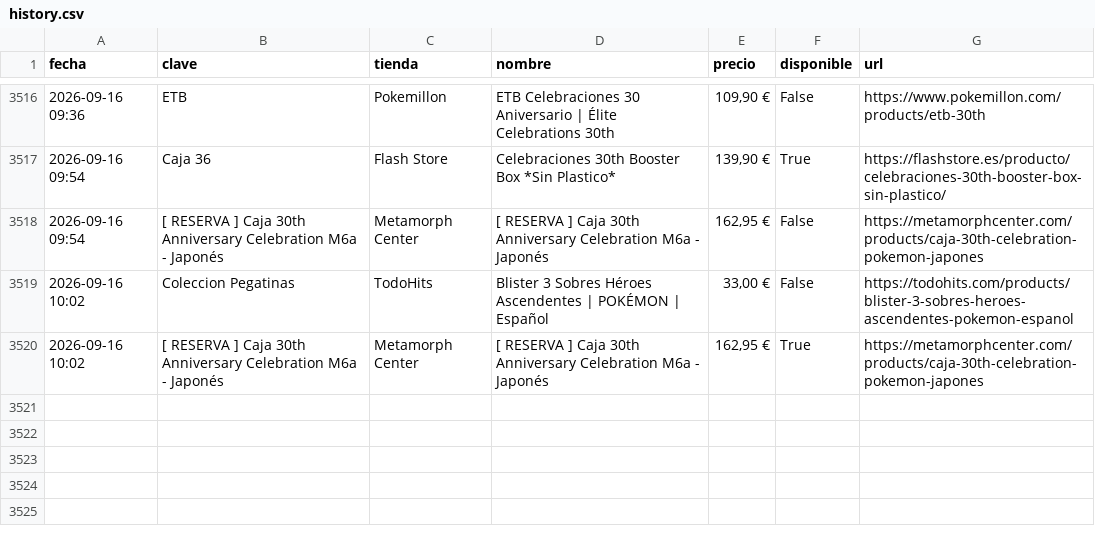
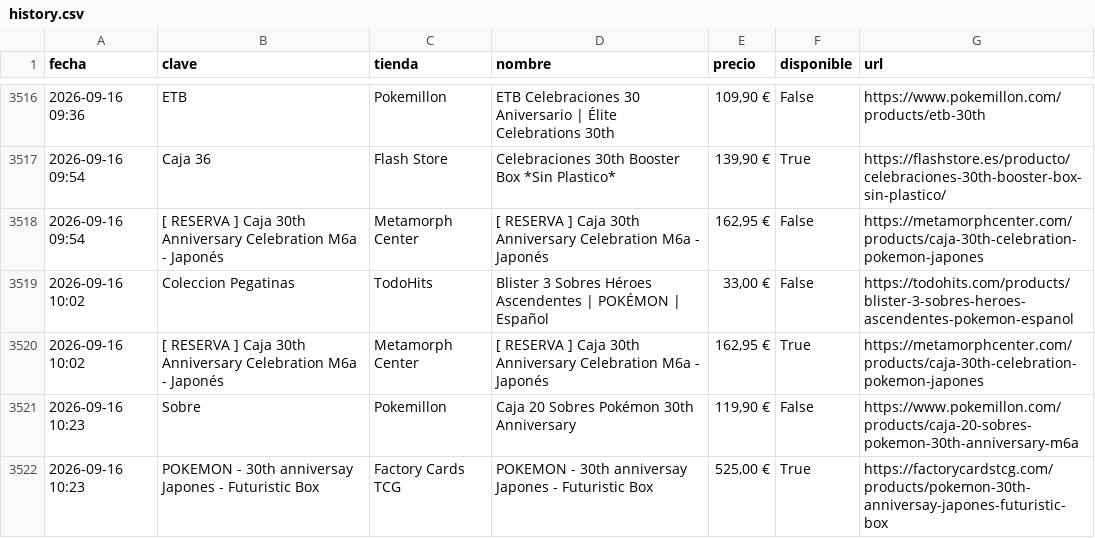
Before and after one commit to YellowComet/diego_scraper_webs, a CSV file: history.csv, drawn as a sheet; only a part is shown, gaps mark what is left out.

```diff
--- a/history.csv
+++ b/history.csv
@@ -3520 +3520,3 @@ fecha,clave,tienda,nombre,precio,disponible,url
 2026-09-16 10:02,[ RESERVA ] Caja 30th Anniversary Celebration M6a - Japonés,Metamorph Center,[ RESERVA ] Caja 30th Anniversary Celebration M6a - Japonés,"162,95 €",True,https://metamorphcenter.com/products/caja-30th-celebration-pokemon-japones
+2026-09-16 10:23,Sobre,Pokemillon,Caja 20 Sobres Pokémon 30th Anniversary,"119,90 €",False,https://www.pokemillon.com/products/caja-20-sobres-pokemon-30th-anniversary-m6a
+2026-09-16 10:23,POKEMON - 30th anniversay Japones - Futuristic Box,Factory Cards TCG,POKEMON - 30th anniversay Japones - Futuristic Box,"525,00 €",True,https://factorycardstcg.com/products/pokemon-30th-anniversay-japones-futuristic-box
```
Also changed, not shown: 3 other files.
